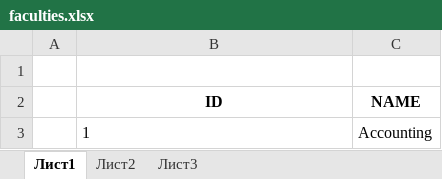
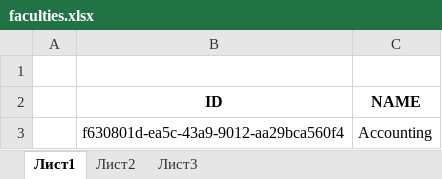
Before and after one commit to mkbakhodirov/student-attendance-control, an Excel workbook: file/downloadExcel/faculties.xlsx, sheet Лист1, drawn as a sheet; values as stored, in another font and other column widths than the file's, no borders; the diff names each change by its address in the sheet, - before the commit and + after, or states it on an @@ line.

```diff
--- a/file/downloadExcel/faculties.xlsx (sheet Лист1)
+++ b/file/downloadExcel/faculties.xlsx (sheet Лист1)
-B3 (ID): 1
+B3 (ID): f630801d-ea5c-43a9-9012-aa29bca560f4
```
Also changed, not shown: file/downloadExcel/groups.xlsx, file/downloadExcel/students.xlsx, 6 other files.
